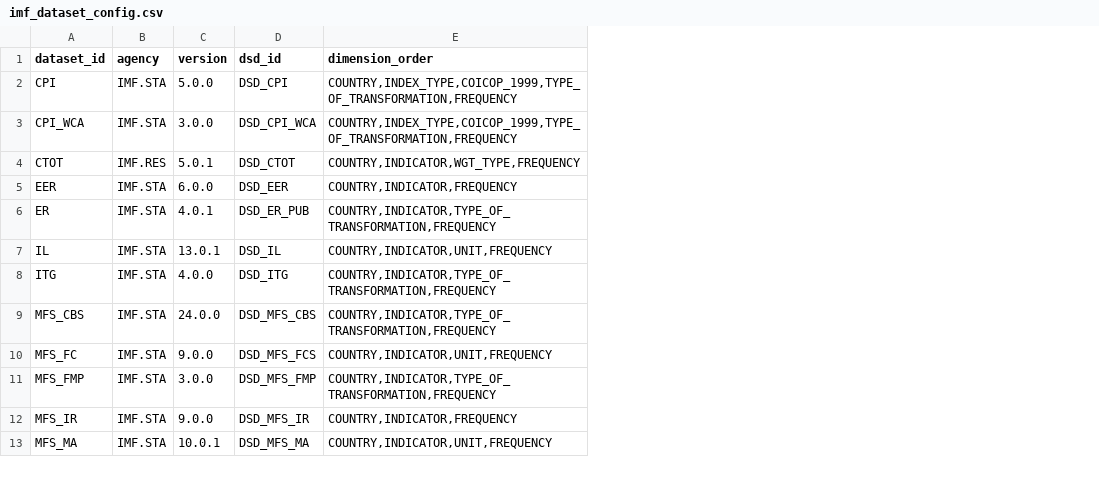
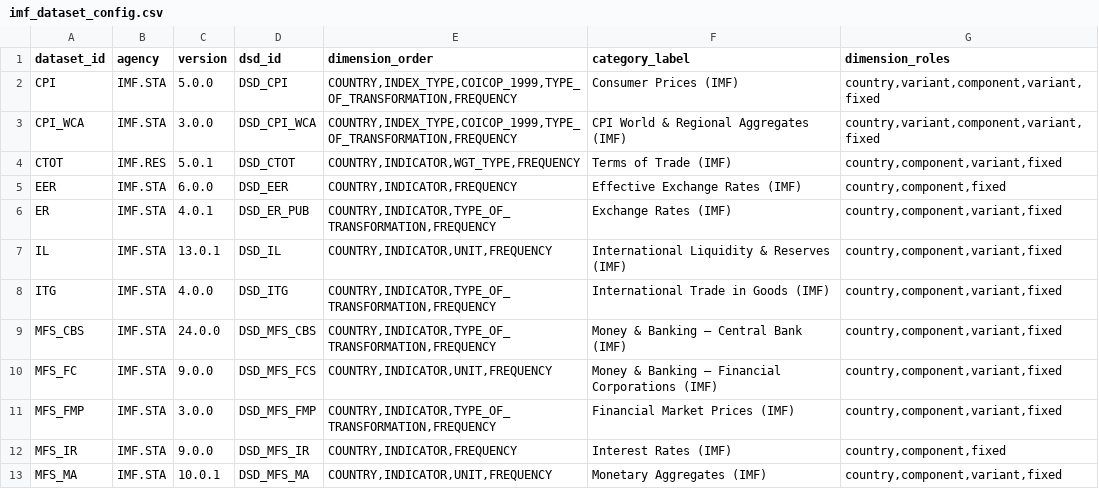
Before and after one commit to limhengue-oss/macroindicator, a CSV file: data/imf_dataset_config.csv, drawn as a sheet; only a part is shown; the diff names each change by its address in the sheet, - before the commit and + after, or states it on an @@ line.

```diff
--- a/data/imf_dataset_config.csv
+++ b/data/imf_dataset_config.csv
+column F (category_label), rows 2-13: Consumer Prices (IMF) | CPI World & Regional Aggregates (IMF) | Terms of Trade (IMF) | Effective Exchange Rates (IMF) | Exchange Rates (IMF) | International Liquidity & Reserves (IMF) | International Trade in Goods (IMF) | Money & Banking — Central Bank (IMF) | Money & Banking — Financial Corporations (IMF) | Financial Market Prices (IMF) | Interest Rates (IMF) | Monetary Aggregates (IMF)
+column G (dimension_roles), rows 2-13: country,variant,component,variant,fixed | country,variant,component,variant,fixed | country,component,variant,fixed | country,component,fixed | country,component,variant,fixed | country,component,variant,fixed | country,component,variant,fixed | country,component,variant,fixed | country,component,variant,fixed | country,component,variant,fixed | country,component,fixed | country,component,variant,fixed
```
Also changed, not shown: 5 other files.
